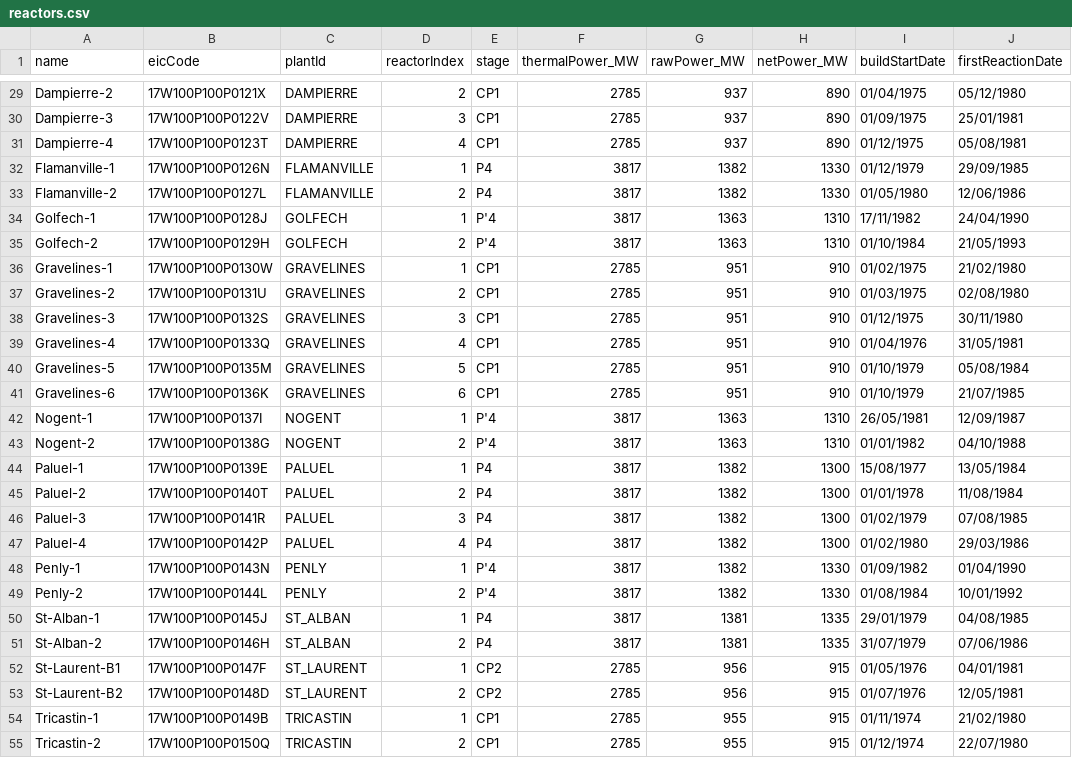
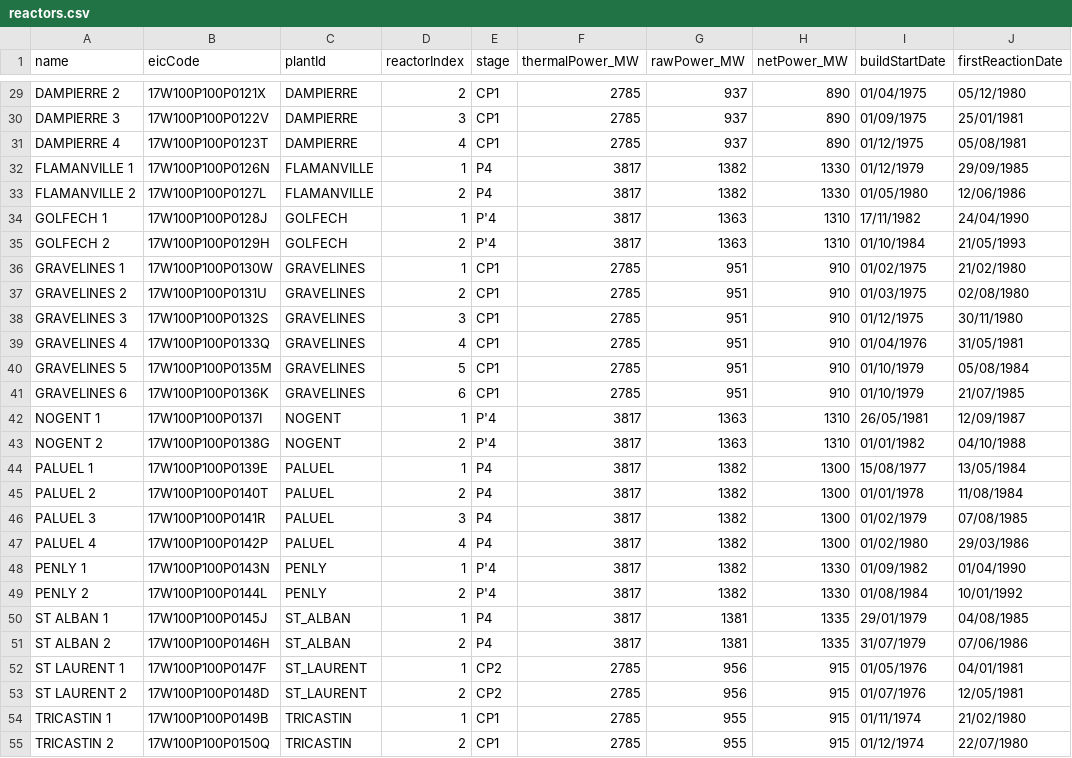
Before and after one commit to agigox/nuclear-monitor, a CSV file: server/src/data/reactors.csv, drawn as a sheet; only a part is shown, gaps mark what is left out; the diff covers the shown part only; the diff names each change by its address in the sheet, - before the commit and + after, or states it on an @@ line.

```diff
--- a/server/src/data/reactors.csv
+++ b/server/src/data/reactors.csv
-A29 (name): Dampierre-2
+A29 (name): DAMPIERRE 2
-A30 (name): Dampierre-3
+A30 (name): DAMPIERRE 3
-A31 (name): Dampierre-4
+A31 (name): DAMPIERRE 4
-A32 (name): Flamanville-1
+A32 (name): FLAMANVILLE 1
-A33 (name): Flamanville-2
+A33 (name): FLAMANVILLE 2
-A34 (name): Golfech-1
+A34 (name): GOLFECH 1
-A35 (name): Golfech-2
+A35 (name): GOLFECH 2
-A36 (name): Gravelines-1
+A36 (name): GRAVELINES 1
-A37 (name): Gravelines-2
+A37 (name): GRAVELINES 2
-A38 (name): Gravelines-3
+A38 (name): GRAVELINES 3
-A39 (name): Gravelines-4
+A39 (name): GRAVELINES 4
-A40 (name): Gravelines-5
+A40 (name): GRAVELINES 5
-A41 (name): Gravelines-6
+A41 (name): GRAVELINES 6
-A42 (name): Nogent-1
+A42 (name): NOGENT 1
-A43 (name): Nogent-2
+A43 (name): NOGENT 2
-A44 (name): Paluel-1
+A44 (name): PALUEL 1
-A45 (name): Paluel-2
+A45 (name): PALUEL 2
-A46 (name): Paluel-3
+A46 (name): PALUEL 3
-A47 (name): Paluel-4
+A47 (name): PALUEL 4
-A48 (name): Penly-1
+A48 (name): PENLY 1
-A49 (name): Penly-2
+A49 (name): PENLY 2
-A50 (name): St-Alban-1
+A50 (name): ST ALBAN 1
-A51 (name): St-Alban-2
+A51 (name): ST ALBAN 2
-A52 (name): St-Laurent-B1
+A52 (name): ST LAURENT 1
-A53 (name): St-Laurent-B2
+A53 (name): ST LAURENT 2
-A54 (name): Tricastin-1
+A54 (name): TRICASTIN 1
-A55 (name): Tricastin-2
+A55 (name): TRICASTIN 2
```
Also changed, not shown: 29 edited cells elsewhere in this file, 13 other files.
